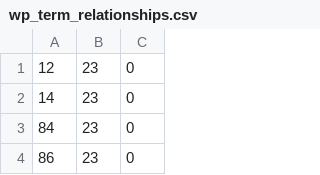
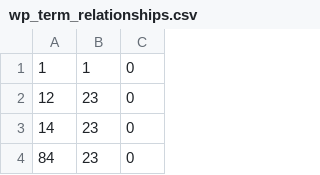
Before and after one commit to luizbweb/folha, a CSV file: wp_term_relationships.csv, drawn as a sheet; only a part is shown; the shorter side is filled out with more unchanged rows; the diff names each change by its address in the sheet, - before the commit and + after, or states it on an @@ line.

Commit message:
ajustar o rodapé

```diff
--- a/wp_term_relationships.csv
+++ b/wp_term_relationships.csv
+row 1: 1 | 1 | 0
```
